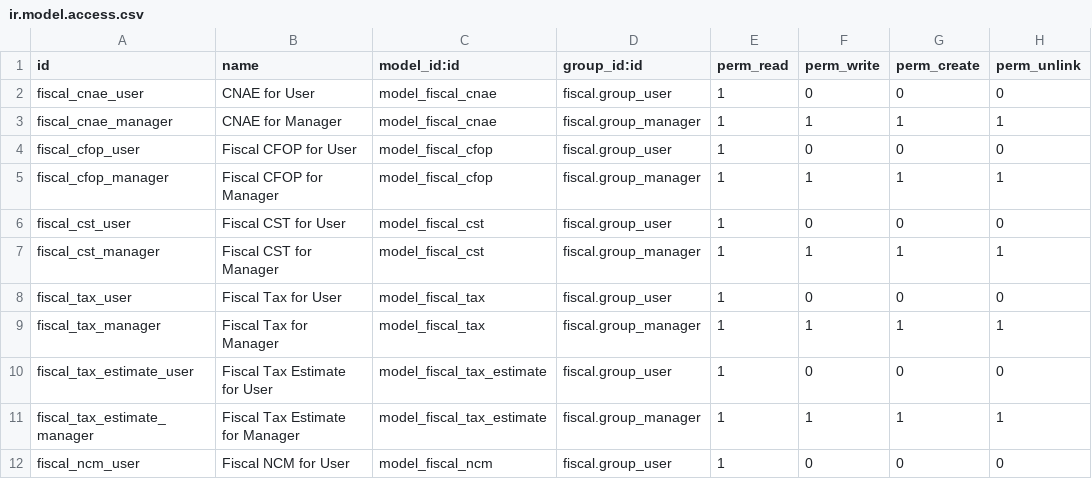
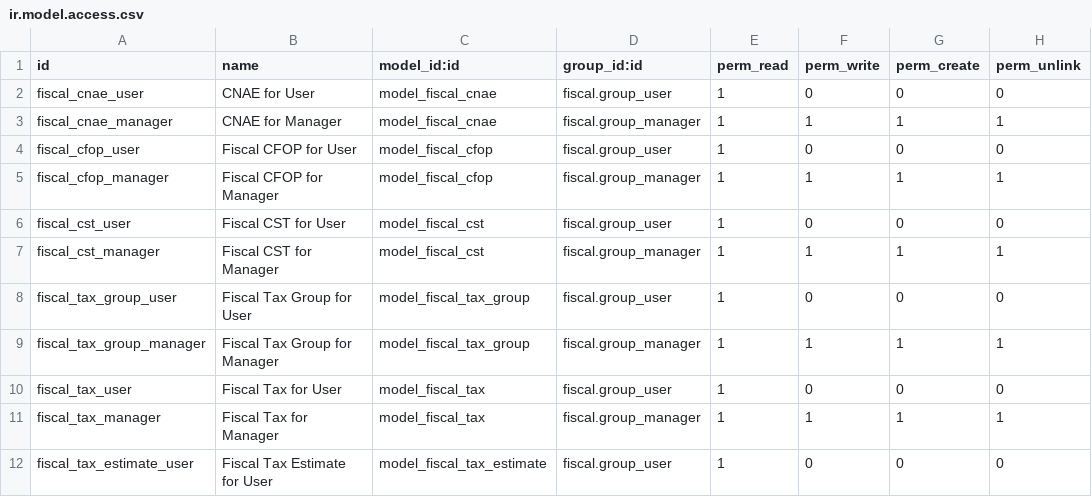
Before and after one commit to akretion/l10n_brazil, a CSV file: fiscal/security/ir.model.access.csv, drawn as a sheet; only a part is shown; the shorter side is filled out with more unchanged rows; the diff names each change by its address in the sheet, - before the commit and + after, or states it on an @@ line.

```diff
--- a/fiscal/security/ir.model.access.csv
+++ b/fiscal/security/ir.model.access.csv
+row 8: fiscal_tax_group_user | Fiscal Tax Group for User | model_fiscal_tax_group | fiscal.group_user | 1 | 0 | 0 | 0
+row 9: fiscal_tax_group_manager | Fiscal Tax Group for Manager | model_fiscal_tax_group | fiscal.group_manager | 1 | 1 | 1 | 1
```
Also changed, not shown: fiscal/data/fiscal.tax.csv, 10 other files.
